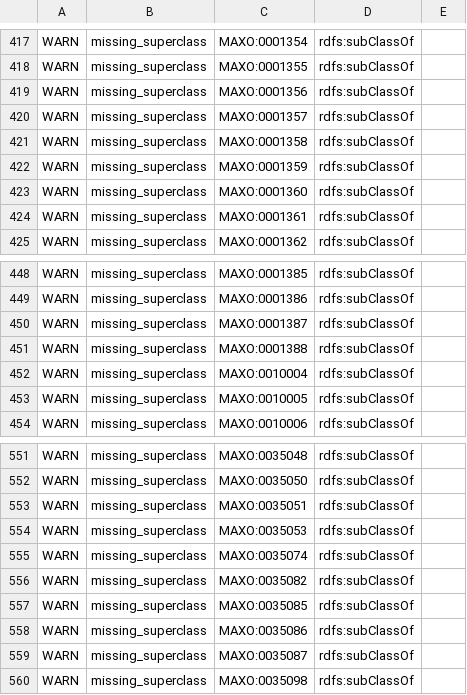
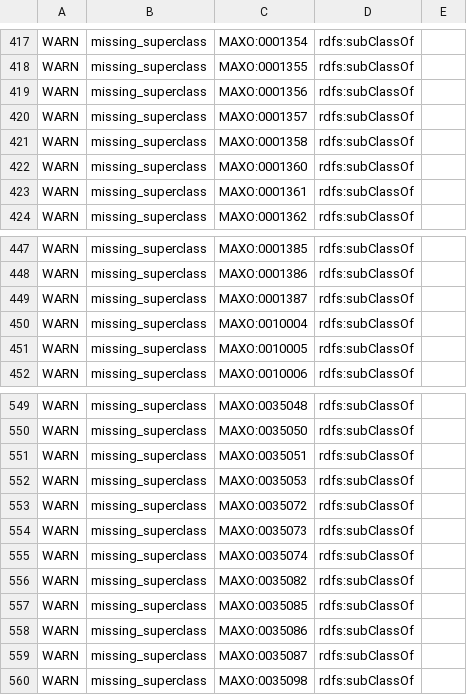
Before and after one commit to monarch-initiative/MAxO, a TSV file: src/ontology/reports/maxo-base.owl-obo-report.tsv, drawn as a sheet; only a part is shown, gaps mark what is left out; removed rows and columns are numbered as before the commit, all else as after; the diff names each change by its address in the sheet, - before the commit and + after, or states it on an @@ line.

```diff
--- a/src/ontology/reports/maxo-base.owl-obo-report.tsv
+++ b/src/ontology/reports/maxo-base.owl-obo-report.tsv
-row 422: WARN | missing_superclass | MAXO:0001359 | rdfs:subClassOf
-row 451: WARN | missing_superclass | MAXO:0001388 | rdfs:subClassOf
+row 553: WARN | missing_superclass | MAXO:0035072 | rdfs:subClassOf
+row 554: WARN | missing_superclass | MAXO:0035073 | rdfs:subClassOf
```
Also changed, not shown: src/ontology/reports/maxo-edit.owl-obo-report.tsv, 17 other files.
